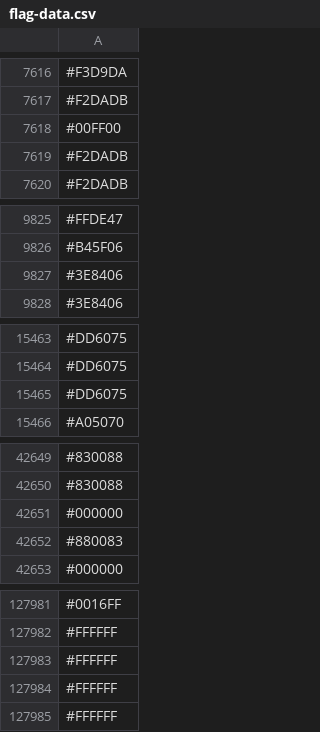
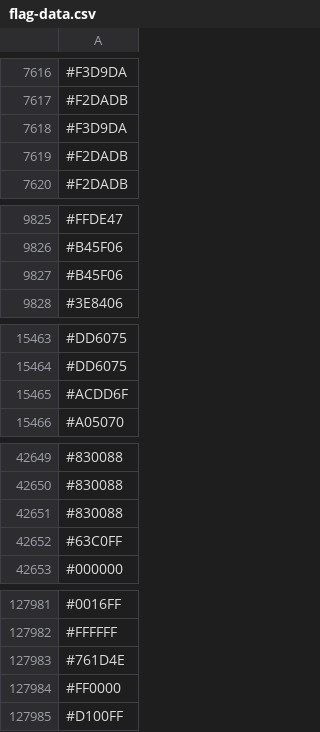
Before and after one commit to capsuleman/dirtybiology-flag-versioning, a CSV file: flag-data.csv, drawn as a sheet; only a part is shown, gaps mark what is left out; the diff covers the shown part only.

Commit message:
:camera_flash: Update flag data

```diff
--- a/flag-data.csv
+++ b/flag-data.csv
@@ -7617,3 +7617,3 @@
 #F2DADB
-#00FF00
+#F3D9DA
 #F2DADB
@@ -9826,3 +9826,3 @@
 #B45F06
-#3E8406
+#B45F06
 #3E8406
@@ -15464,3 +15464,3 @@
 #DD6075
-#DD6075
+#ACDD6F
 #A05070
@@ -42650,4 +42650,4 @@
 #830088
-#000000
-#880083
+#830088
+#63C0FF
 #000000
@@ -127982,4 +127982,4 @@
 #FFFFFF
-#FFFFFF
-#FFFFFF
-#FFFFFF
+#761D4E
+#FF0000
+#D100FF
```
Also changed, not shown: 27 added rows, 26 removed rows, 9 moved rows and 15 edited cells elsewhere in this file.
